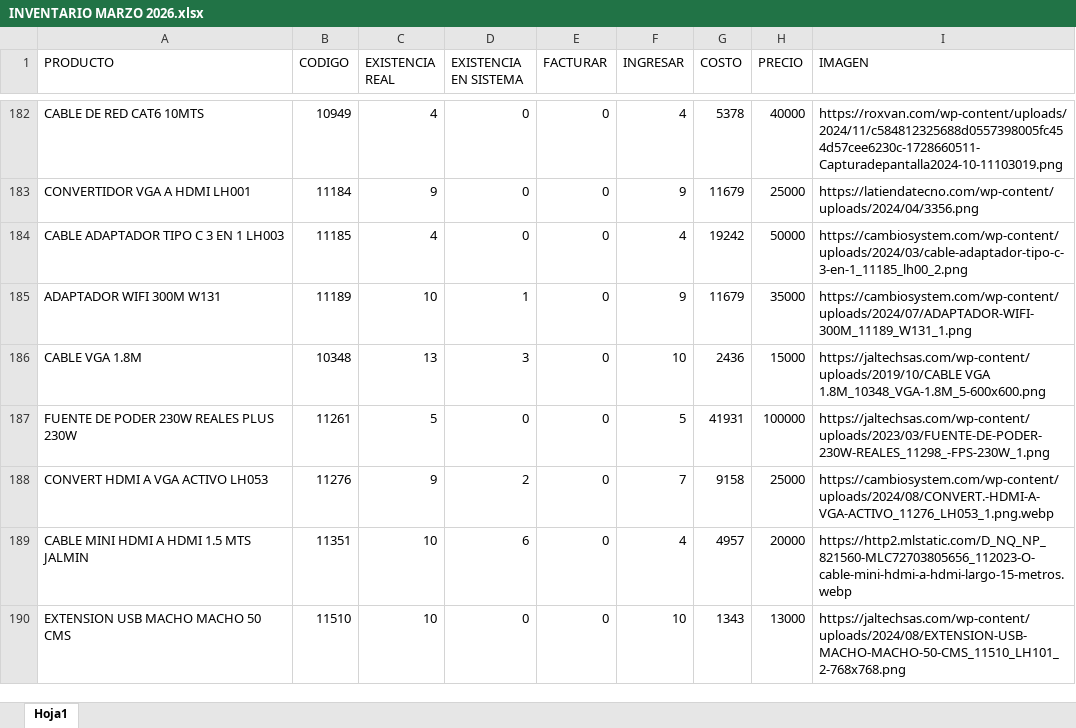
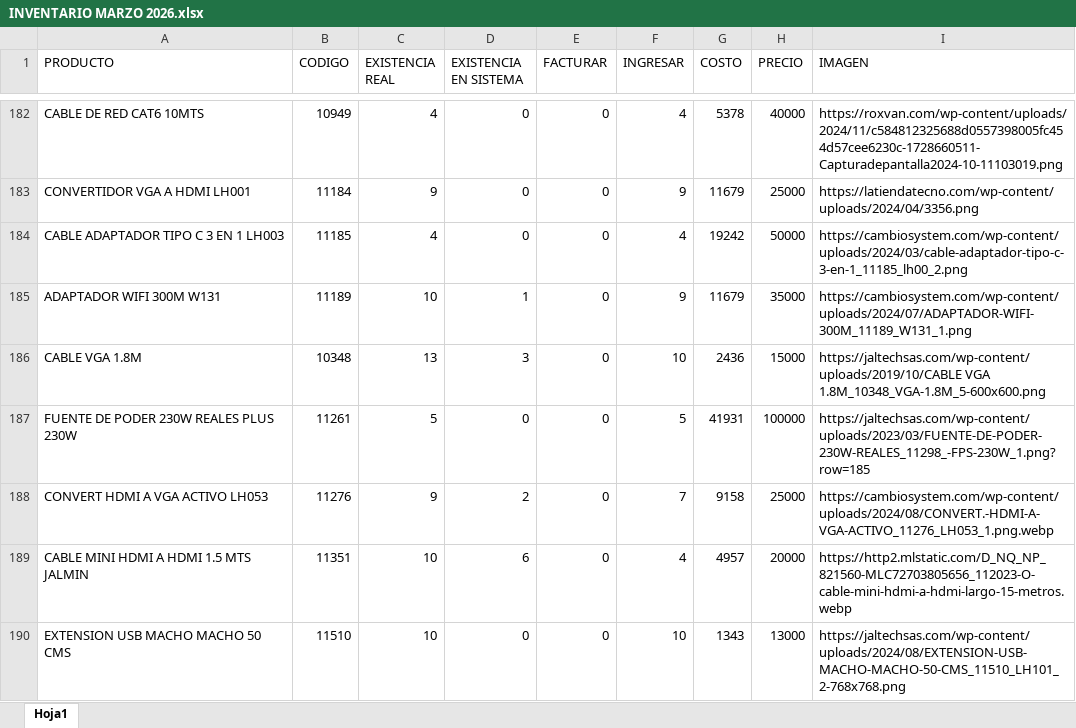
Before and after one commit to jesusmandev/tecno-, an Excel workbook: src/context/inventario/INVENTARIO MARZO 2026.xlsx, sheet Hoja1, drawn as a sheet; only a part is shown, gaps mark what is left out; values as stored, in another font and other column widths than the file's, no borders; the diff covers the shown part only; the diff names each change by its address in the sheet, - before the commit and + after, or states it on an @@ line.

Commit message:
Primer commit

```diff
--- a/src/context/inventario/INVENTARIO MARZO 2026.xlsx (sheet Hoja1)
+++ b/src/context/inventario/INVENTARIO MARZO 2026.xlsx (sheet Hoja1)
-I187 (IMAGEN): https://jaltechsas.com/wp-content/uploads/2023/03/FUENTE-DE-PODER-230W-REALES_11298_-FPS-230W_1.png
+I187 (IMAGEN): https://jaltechsas.com/wp-content/uploads/2023/03/FUENTE-DE-PODER-230W-REALES_11298_-FPS-230W_1.png?row=185
```
Also changed, not shown: 6 edited cells elsewhere in this sheet.
